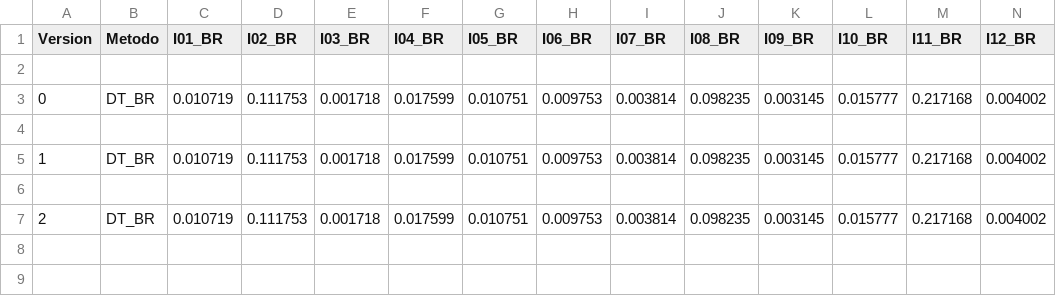
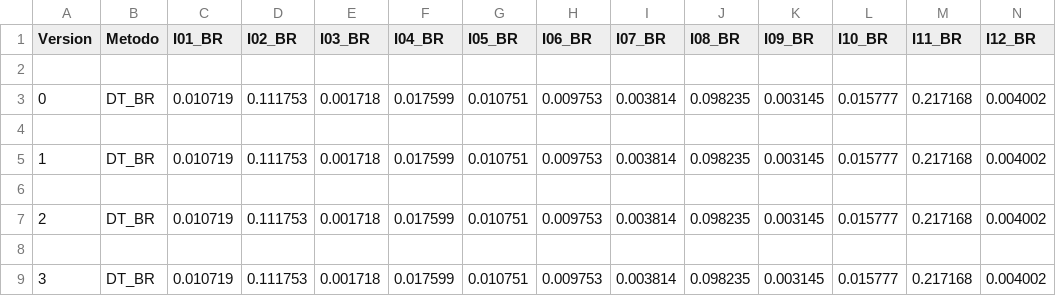
Before and after one commit to NaldoHoracio/tcc_codes, a CSV file: compare_methods/Logs/VIMPS/VIMP_DT_BR.csv, drawn as a sheet; only a part is shown; rows hold the shown columns only; the diff names each change by its address in the sheet, - before the commit and + after, or states it on an @@ line.

```diff
--- a/compare_methods/Logs/VIMPS/VIMP_DT_BR.csv
+++ b/compare_methods/Logs/VIMPS/VIMP_DT_BR.csv
+row 8: (empty)
+row 9: 3 | DT_BR | 0.010719 | 0.111753 | 0.001718 | 0.017599 | 0.010751 | 0.009753 | 0.003814 | 0.098235 | 0.003145 | 0.015777 | 0.217168 | 0.004002
```
Also changed, not shown: compare_methods/Logs/CV/DT_CV_BR.csv, compare_methods/Logs/CV/LS_CV_BR.csv, 7 other files.
